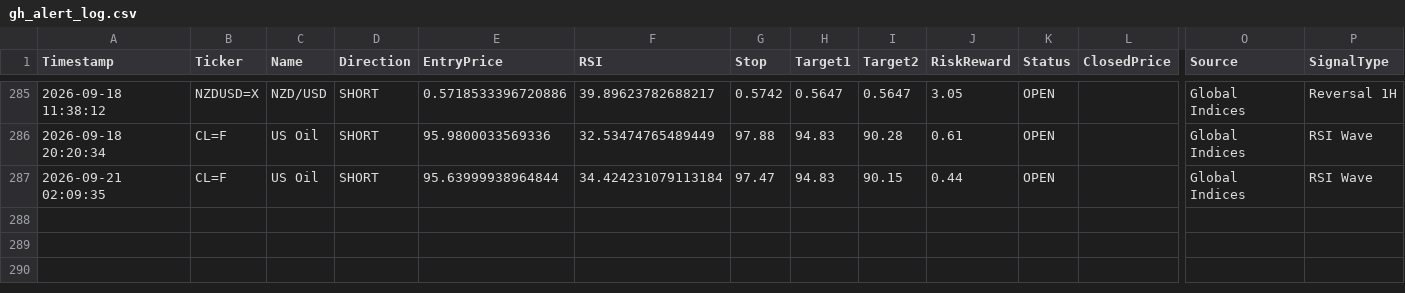
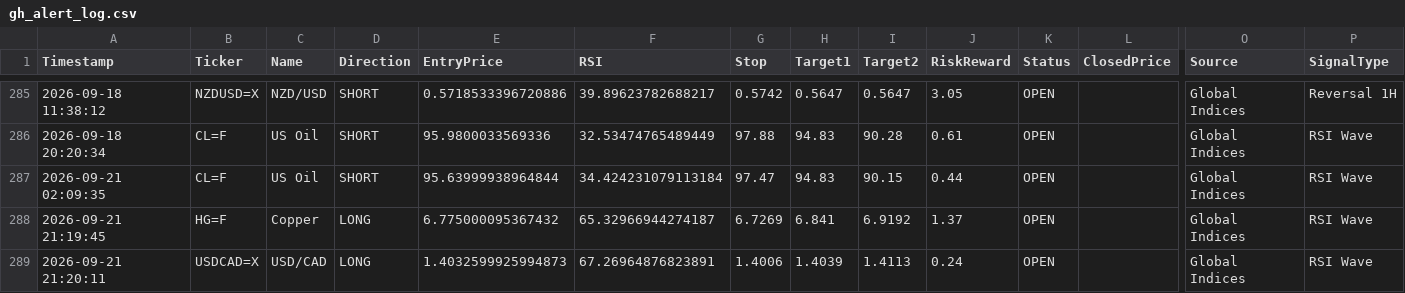
Before and after one commit to pkgfinance2022/MarketPulse, a CSV file: database/gh_alert_log.csv, drawn as a sheet; only a part is shown, gaps mark what is left out; rows hold the shown columns only; the diff names each change by its address in the sheet, - before the commit and + after, or states it on an @@ line.

```diff
--- a/database/gh_alert_log.csv
+++ b/database/gh_alert_log.csv
+row 288: 2026-09-21 21:19:45 | HG=F | Copper | LONG | 6.775000095367432 | 65.32966944274187 | 6.7269 | 6.841 | 6.9192 | 1.37 | OPEN |  | Global Indices | RSI Wave
+row 289: 2026-09-21 21:20:11 | USDCAD=X | USD/CAD | LONG | 1.4032599925994873 | 67.26964876823891 | 1.4006 | 1.4039 | 1.4113 | 0.24 | OPEN |  | Global Indices | RSI Wave
```
Also changed, not shown: 1 other file.
